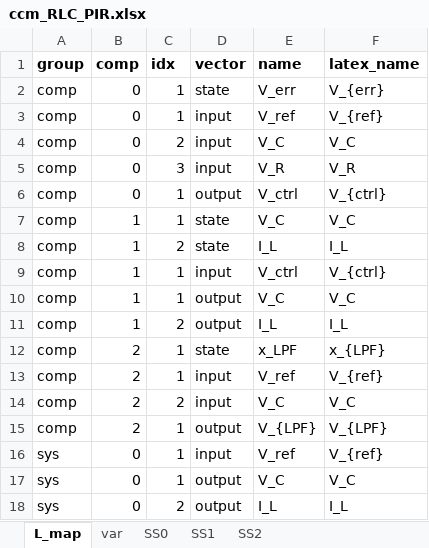
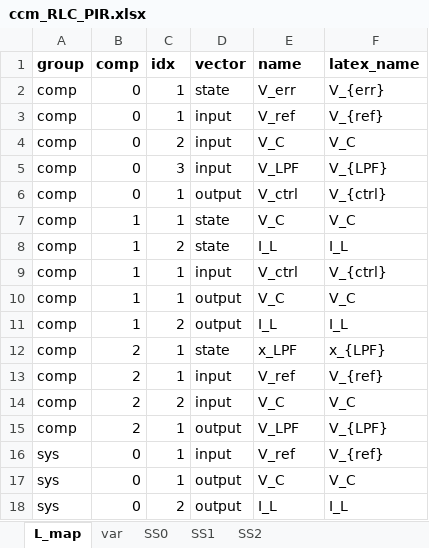
Before and after one commit to bvilmann/ComponentConnectionMethod, an Excel workbook: example/ccm_RLC_PIR.xlsx, sheet L_map, drawn as a sheet; values as stored, in another font and other column widths than the file's, no borders; the diff names each change by its address in the sheet, - before the commit and + after, or states it on an @@ line.

```diff
--- a/example/ccm_RLC_PIR.xlsx (sheet L_map)
+++ b/example/ccm_RLC_PIR.xlsx (sheet L_map)
-E5 (name): V_R
+E5 (name): V_LPF
-F5 (latex_name): V_R
+F5 (latex_name): V_{LPF}
-E15 (name): V_{LPF}
+E15 (name): V_LPF
```
Also changed, not shown: sheet var, example/ccm_RLC.xlsx, 1 other file.
